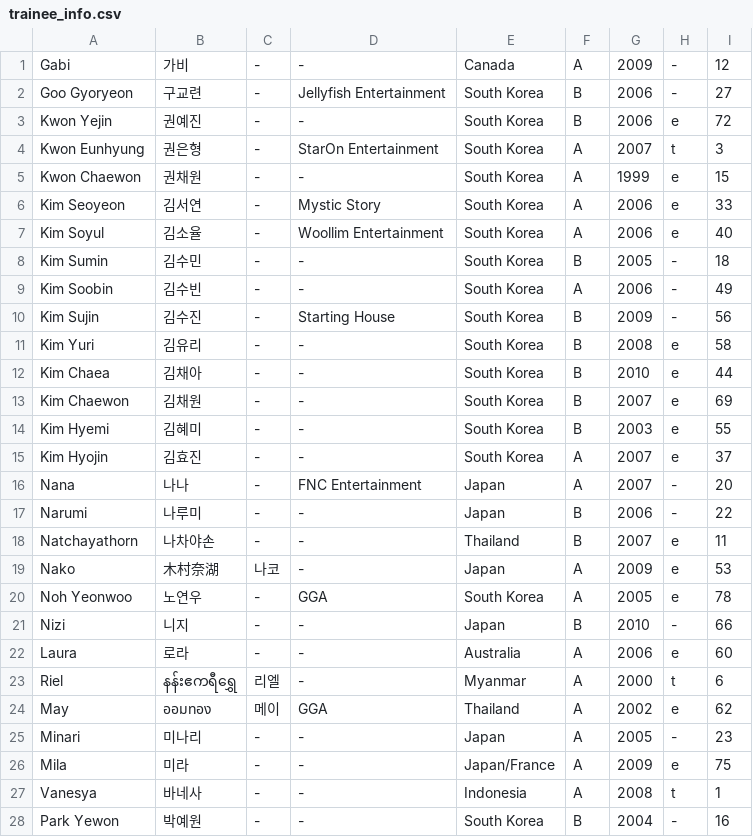
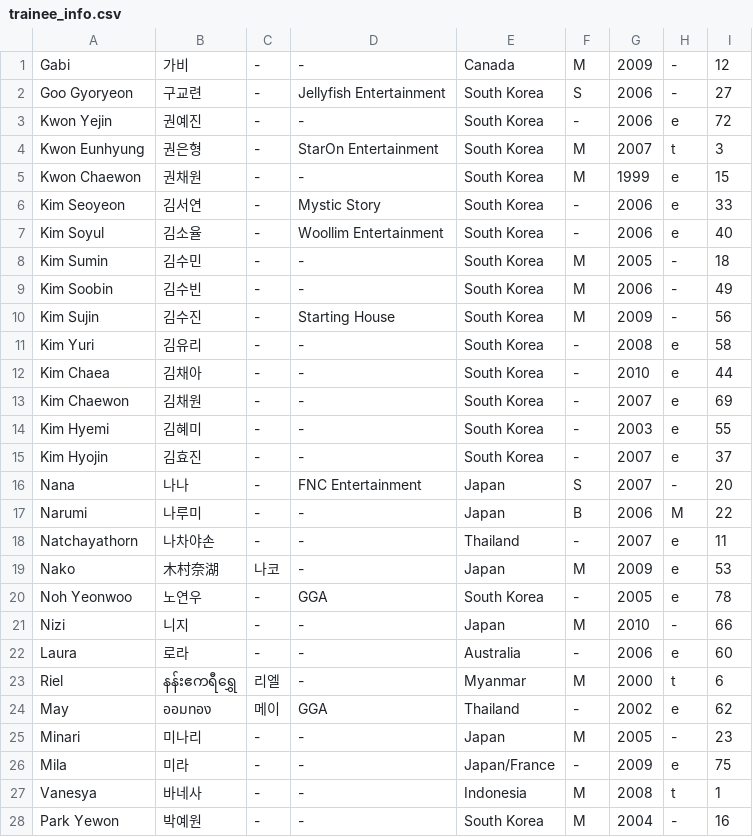
Before and after one commit to universeticket/universeticket.github.io, a CSV file: trainee_info.csv, drawn as a sheet; only a part is shown; the diff covers the shown part only.

```diff
--- a/trainee_info.csv
+++ b/trainee_info.csv
@@ -1,28 +1,28 @@
-"Gabi","가비","-","-","Canada","A","2009","-","12"
-"Goo Gyoryeon","구교련","-","Jellyfish Entertainment","South Korea","B","2006","-","27"
-"Kwon Yejin","권예진","-","-","South Korea","B","2006","e","72"
-"Kwon Eunhyung","권은형","-","StarOn Entertainment","South Korea","A","2007","t","3"
-"Kwon Chaewon","권채원","-","-","South Korea","A","1999","e","15"
-"Kim Seoyeon","김서연","-","Mystic Story","South Korea","A","2006","e","33"
-"Kim Soyul","김소율","-","Woollim Entertainment","South Korea","A","2006","e","40"
-"Kim Sumin","김수민","-","-","South Korea","B","2005","-","18"
-"Kim Soobin","김수빈","-","-","South Korea","A","2006","-","49"
-"Kim Sujin","김수진","-","Starting House","South Korea","B","2009","-","56"
-"Kim Yuri","김유리","-","-","South Korea","B","2008","e","58"
-"Kim Chaea","김채아","-","-","South Korea","B","2010","e","44"
-"Kim Chaewon","김채원","-","-","South Korea","B","2007","e","69"
-"Kim Hyemi","김혜미","-","-","South Korea","B","2003","e","55"
-"Kim Hyojin","김효진","-","-","South Korea","A","2007","e","37"
-"Nana","나나","-","FNC Entertainment","Japan","A","2007","-","20"
-"Narumi","나루미","-","-","Japan","B","2006","-","22"
-"Natchayathorn","나차야손","-","-","Thailand","B","2007","e","11"
-"Nako","木村奈湖","나코","-","Japan","A","2009","e","53"
-"Noh Yeonwoo","노연우","-","GGA","South Korea","A"," 2005","e","78"
-"Nizi","니지","-","-","Japan","B","2010","-","66"
-"Laura","로라","-","-","Australia","A","2006","e","60"
-"Riel","နန်းဧကရီရွှေ","리엘","-","Myanmar","A","2000","t","6"
-"May","ออมทอง","메이","GGA","Thailand","A","2002","e","62"
-"Minari","미나리","-","-","Japan","A","2005","-","23"
-"Mila","미라","-","-","Japan/France","A","2009","e","75"
-"Vanesya","바네사","-","-","Indonesia","A","2008","t","1"
-"Park Yewon","박예원","-","-","South Korea","B","2004","-","16"
+"Gabi","가비","-","-","Canada","M","2009","-","12"
+"Goo Gyoryeon","구교련","-","Jellyfish Entertainment","South Korea","S","2006","-","27"
+"Kwon Yejin","권예진","-","-","South Korea","-","2006","e","72"
+"Kwon Eunhyung","권은형","-","StarOn Entertainment","South Korea","M","2007","t","3"
+"Kwon Chaewon","권채원","-","-","South Korea","M","1999","e","15"
+"Kim Seoyeon","김서연","-","Mystic Story","South Korea","-","2006","e","33"
+"Kim Soyul","김소율","-","Woollim Entertainment","South Korea","-","2006","e","40"
+"Kim Sumin","김수민","-","-","South Korea","M","2005","-","18"
+"Kim Soobin","김수빈","-","-","South Korea","M","2006","-","49"
+"Kim Sujin","김수진","-","Starting House","South Korea","M","2009","-","56"
+"Kim Yuri","김유리","-","-","South Korea","-","2008","e","58"
+"Kim Chaea","김채아","-","-","South Korea","-","2010","e","44"
+"Kim Chaewon","김채원","-","-","South Korea","-","2007","e","69"
+"Kim Hyemi","김혜미","-","-","South Korea","-","2003","e","55"
+"Kim Hyojin","김효진","-","-","South Korea","-","2007","e","37"
+"Nana","나나","-","FNC Entertainment","Japan","S","2007","-","20"
+"Narumi","나루미","-","-","Japan","B","2006","M","22"
+"Natchayathorn","나차야손","-","-","Thailand","-","2007","e","11"
+"Nako","木村奈湖","나코","-","Japan","M","2009","e","53"
+"Noh Yeonwoo","노연우","-","GGA","South Korea","-"," 2005","e","78"
+"Nizi","니지","-","-","Japan","M","2010","-","66"
+"Laura","로라","-","-","Australia","-","2006","e","60"
+"Riel","နန်းဧကရီရွှေ","리엘","-","Myanmar","M","2000","t","6"
+"May","ออมทอง","메이","GGA","Thailand","-","2002","e","62"
+"Minari","미나리","-","-","Japan","M","2005","-","23"
+"Mila","미라","-","-","Japan/France","-","2009","e","75"
+"Vanesya","바네사","-","-","Indonesia","M","2008","t","1"
+"Park Yewon","박예원","-","-","South Korea","M","2004","-","16"
```
Also changed, not shown: 54 edited cells elsewhere in this file, 2 other files.
